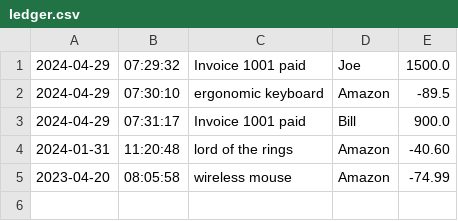
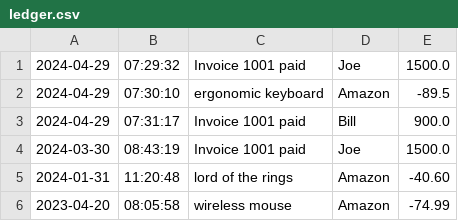
Before and after one commit to onedoesnotsimply/accounting-ledger, a CSV file: AccountingLedger/ledger.csv, drawn as a sheet; the diff names each change by its address in the sheet, - before the commit and + after, or states it on an @@ line.

```diff
--- a/AccountingLedger/ledger.csv
+++ b/AccountingLedger/ledger.csv
+row 4: 2024-03-30 | 08:43:19 | Invoice 1001 paid | Joe | 1500.0
```
Also changed, not shown: 1 other file.
